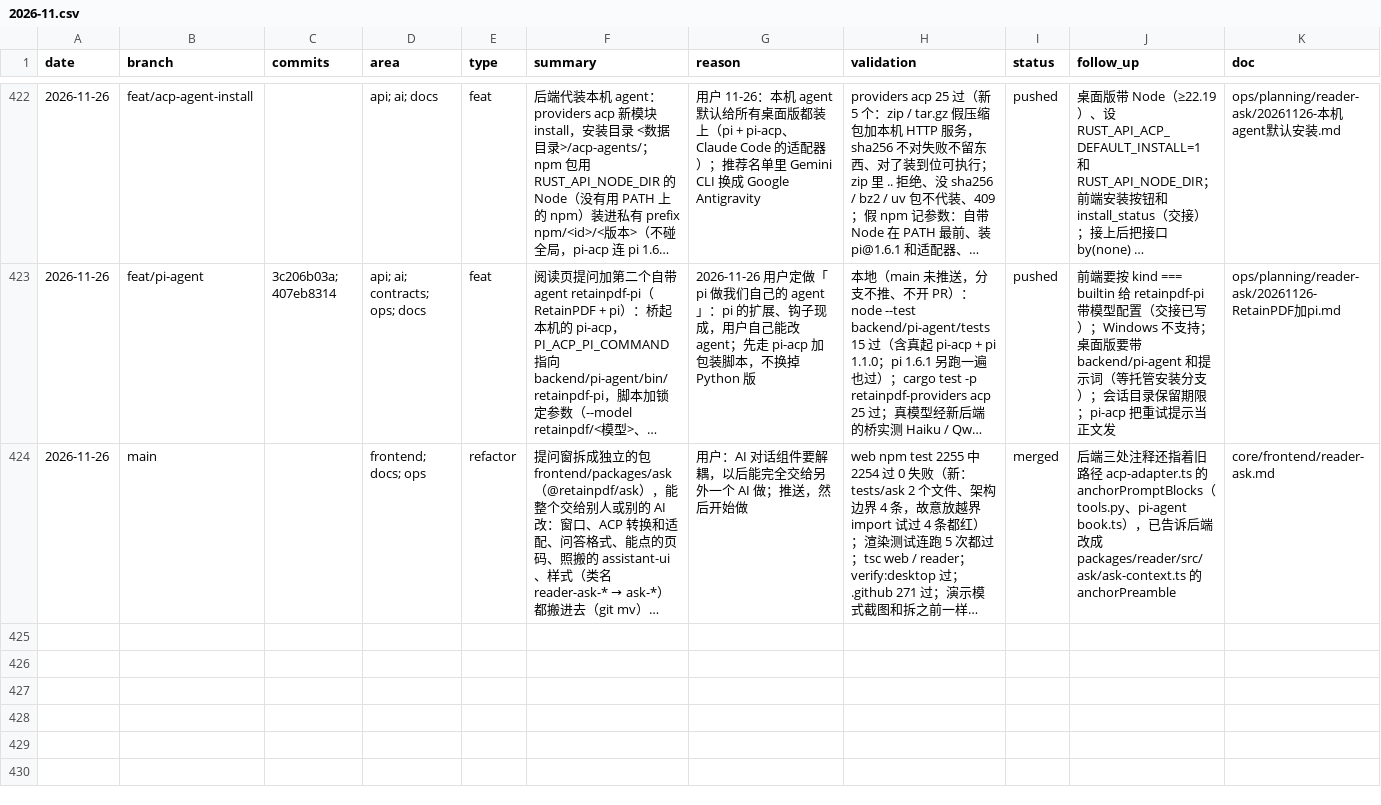
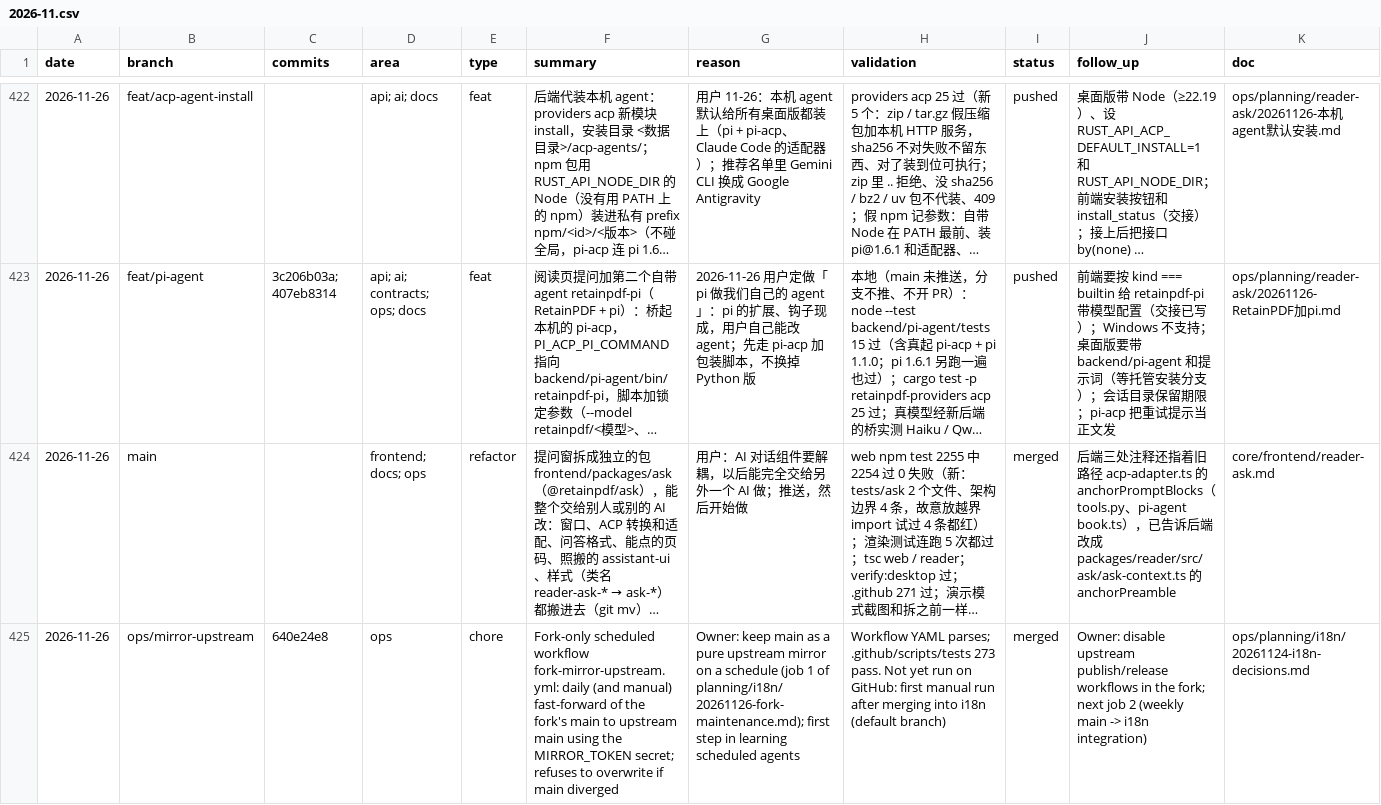
Before and after one commit to porta-logica/retain-pdf, a CSV file: docs/ops/devlog/2026-11.csv, drawn as a sheet; only a part is shown, gaps mark what is left out; long unchanged cells end in …; the diff names each change by its address in the sheet, - before the commit and + after, or states it on an @@ line.

```diff
--- a/docs/ops/devlog/2026-11.csv
+++ b/docs/ops/devlog/2026-11.csv
+row 425: 2026-11-26 | ops/mirror-upstream | 640e24e8 | ops | chore | Fork-only scheduled workflow fork-mirror-upstream.yml: daily (and manual) fast-forward of the fork's main to upstream main using the MIRROR_TOKEN secret; refuses to overwrite if main diverged | Owner: keep main as a pure upstream mirror on a schedule (job 1 of planning/i18n/20261126-fork-maintenance.md); first step in learning scheduled agents | Workflow YAML parses; .github/scripts/tests 273 pass. Not yet run on GitHub: first manual run after merging into i18n (default branch) | merged | Owner: disable upstream publish/release workflows in the fork; next job 2 (weekly main -> i18n integration) | ops/planning/i18n/20261124-i18n-decisions.md
```
